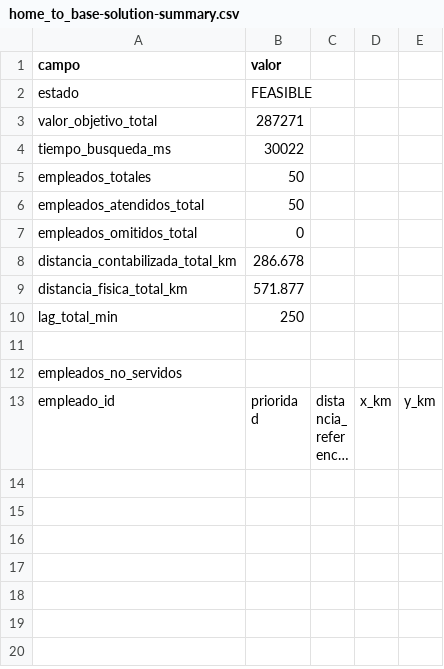
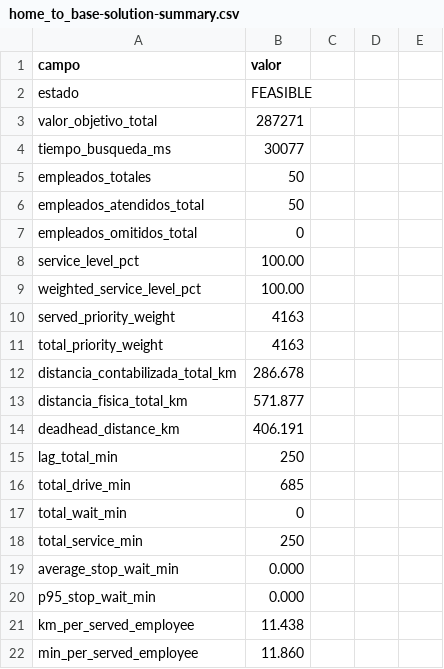
Before and after one commit to bitai-cs/Bitai.VRP.EmployeeMovDemo, a CSV file: output_home_to_base/home_to_base-solution-summary.csv, drawn as a sheet; only a part is shown; the shorter side is filled out with more unchanged rows; long unchanged cells end in …; the diff covers the shown part only.

```diff
--- a/output_home_to_base/home_to_base-solution-summary.csv
+++ b/output_home_to_base/home_to_base-solution-summary.csv
@@ -3,3 +3,3 @@ estado,FEASIBLE
 valor_objetivo_total,287271
-tiempo_busqueda_ms,30022
+tiempo_busqueda_ms,30077
 empleados_totales,50
@@ -7,4 +7,16 @@ empleados_atendidos_total,50
 empleados_omitidos_total,0
+service_level_pct,100.00
+weighted_service_level_pct,100.00
+served_priority_weight,4163
+total_priority_weight,4163
 distancia_contabilizada_total_km,286.678
 distancia_fisica_total_km,571.877
+deadhead_distance_km,406.191
 lag_total_min,250
+total_drive_min,685
+total_wait_min,0
+total_service_min,250
+average_stop_wait_min,0.000
+p95_stop_wait_min,0.000
+km_per_served_employee,11.438
+min_per_served_employee,11.860
```
Also changed, not shown: 73 added rows elsewhere in this file, output_default/default-solution-summary.csv, output_home_to_base/home_to_base-route-details.csv, 14 other files.
